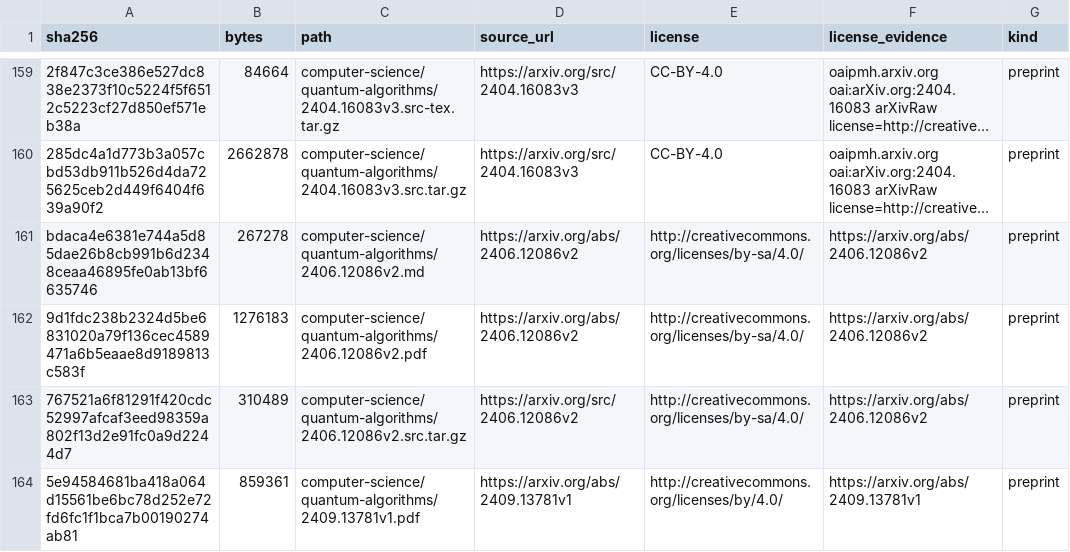
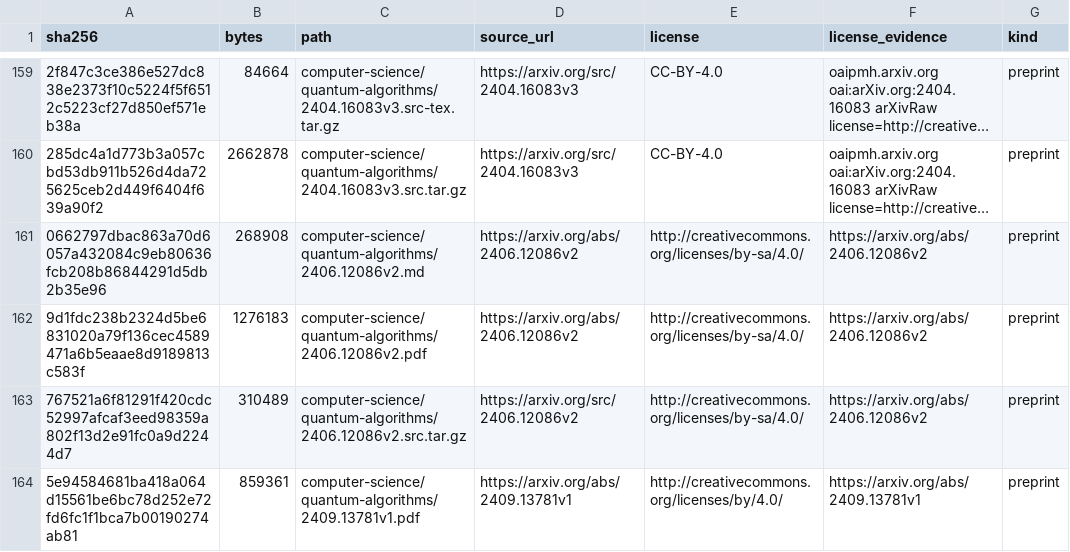
Before and after one commit to Oichkatzelesfrettschen/gororoba-documents-public, a TSV file: manifest.tsv, drawn as a sheet; only a part is shown, gaps mark what is left out; long unchanged cells end in …; the diff covers the shown part only; the diff names each change by its address in the sheet, - before the commit and + after, or states it on an @@ line.

```diff
--- a/manifest.tsv
+++ b/manifest.tsv
-A161 (sha256): bdaca4e6381e744a5d85dae26b8cb991b6d2348ceaa46895fe0ab13bf6635746
+A161 (sha256): 0662797dbac863a70d6057a432084c9eb80636fcb208b86844291d5db2b35e96
-B161 (bytes): 267278
+B161 (bytes): 268908
```
Also changed, not shown: 8 edited cells elsewhere in this file, 5 other files.
